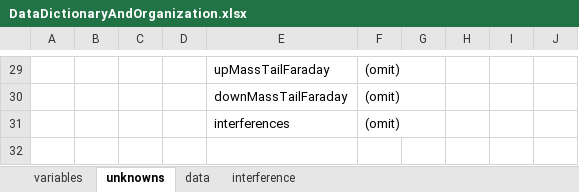
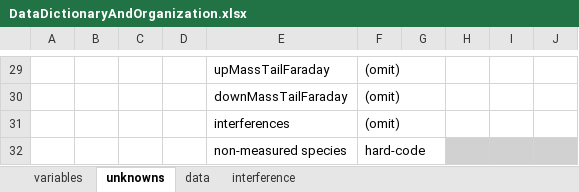
Before and after one commit to sbordyak/MCTripoli-matlab, an Excel workbook: GroundUpMCMC/GroundUpMCMC_Iteration8/DataDictionaryAndOrganization.xlsx, sheet unknowns, drawn as a sheet; only a part is shown, gaps mark what is left out; values as stored, in another font and other column widths than the file's, no borders; the diff names each change by its address in the sheet, - before the commit and + after, or states it on an @@ line.

```diff
--- a/GroundUpMCMC/GroundUpMCMC_Iteration8/DataDictionaryAndOrganization.xlsx (sheet unknowns)
+++ b/GroundUpMCMC/GroundUpMCMC_Iteration8/DataDictionaryAndOrganization.xlsx (sheet unknowns)
+row 32:  |  |  |  | non-measured species | hard-code
```
Also changed, not shown: 7 other files.
